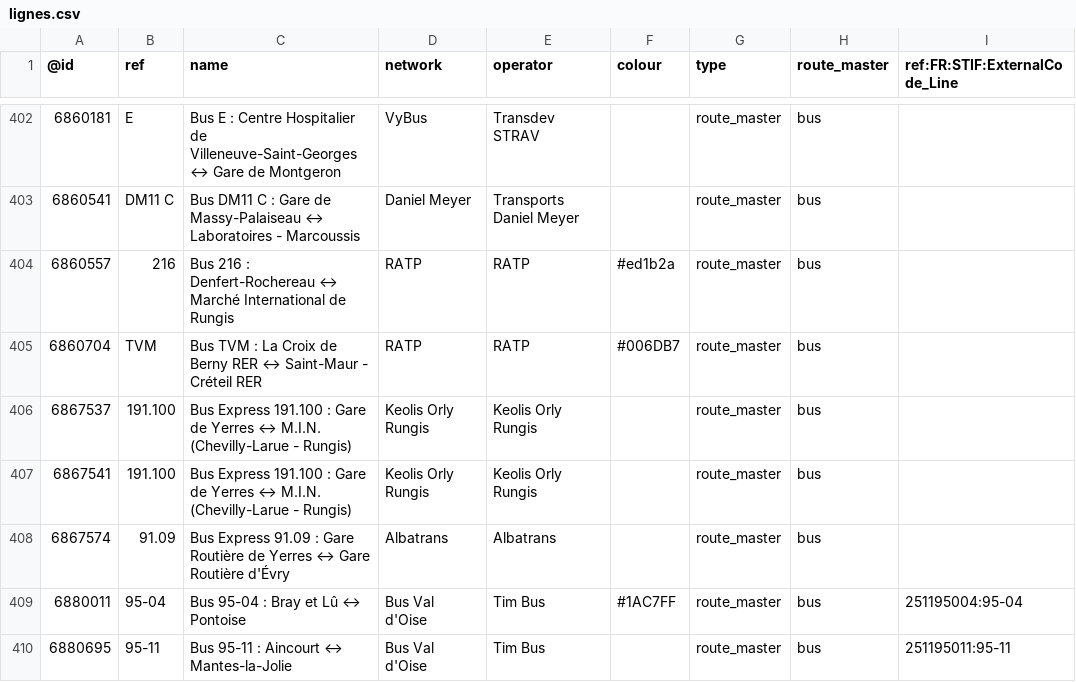
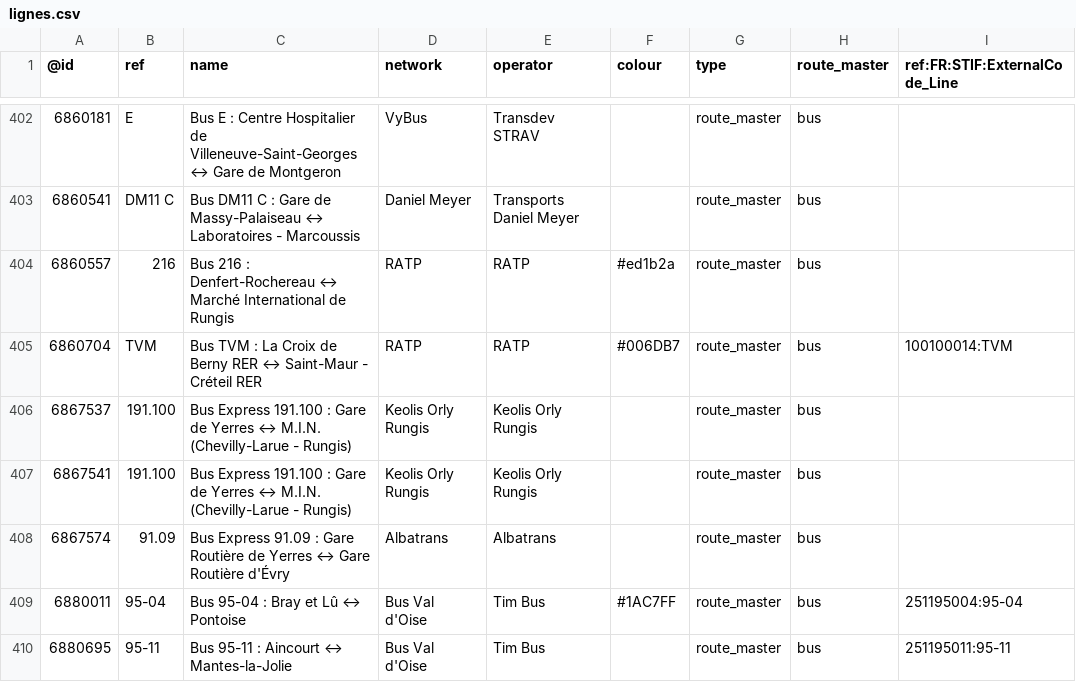
Before and after one commit to nlehuby/OSM_snippets, a CSV file: STIF-to-OSM/data/lignes.csv, drawn as a sheet; only a part is shown, gaps mark what is left out; the diff covers the shown part only.

Commit message:
ref STIF lignes - màj data

```diff
--- a/STIF-to-OSM/data/lignes.csv
+++ b/STIF-to-OSM/data/lignes.csv
@@ -404,3 +404,3 @@
 6860557,216,Bus 216 : Denfert-Rochereau ↔ Marché International de Rungis,RATP,RATP,#ed1b2a,route_master,bus,
-6860704,TVM,Bus TVM : La Croix de Berny RER ↔ Saint-Maur - Créteil RER,RATP,RATP,#006DB7,route_master,bus,
+6860704,TVM,Bus TVM : La Croix de Berny RER ↔ Saint-Maur - Créteil RER,RATP,RATP,#006DB7,route_master,bus,100100014:TVM
 6867537,191.100,Bus Express 191.100 : Gare de Yerres ↔ M.I.N. (Chevilly-Larue - Rungis),Keolis Orly Rungis,Keolis Orly Rungis,,route_master,bus,
```
Also changed, not shown: 1 added row and 7 edited cells elsewhere in this file, 1 other file.
